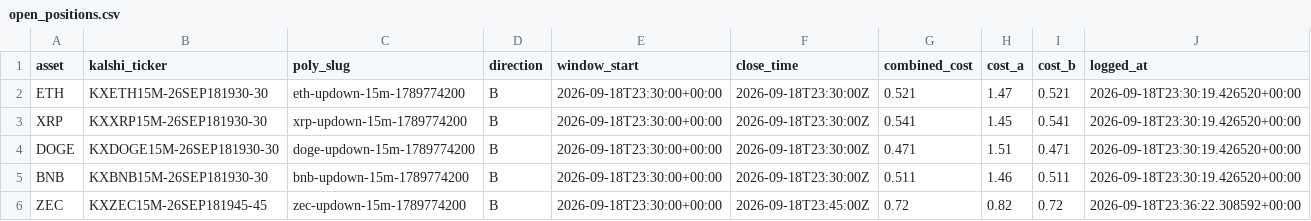
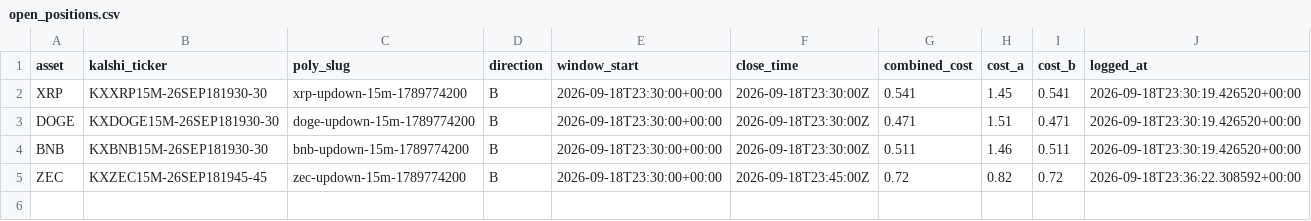
Before and after one commit to Prinxe-crypto/Gap-maker, a CSV file: open_positions.csv, drawn as a sheet.

```diff
--- a/open_positions.csv
+++ b/open_positions.csv
@@ -1,3 +1,2 @@
 asset,kalshi_ticker,poly_slug,direction,window_start,close_time,combined_cost,cost_a,cost_b,logged_at
-ETH,KXETH15M-26SEP181930-30,eth-updown-15m-1789774200,B,2026-09-18T23:30:00+00:00,2026-09-18T23:30:00Z,0.521,1.47,0.521,2026-09-18T23:30:19.426520+00:00
 XRP,KXXRP15M-26SEP181930-30,xrp-updown-15m-1789774200,B,2026-09-18T23:30:00+00:00,2026-09-18T23:30:00Z,0.541,1.45,0.541,2026-09-18T23:30:19.426520+00:00
```
Also changed, not shown: closed_positions.csv.
